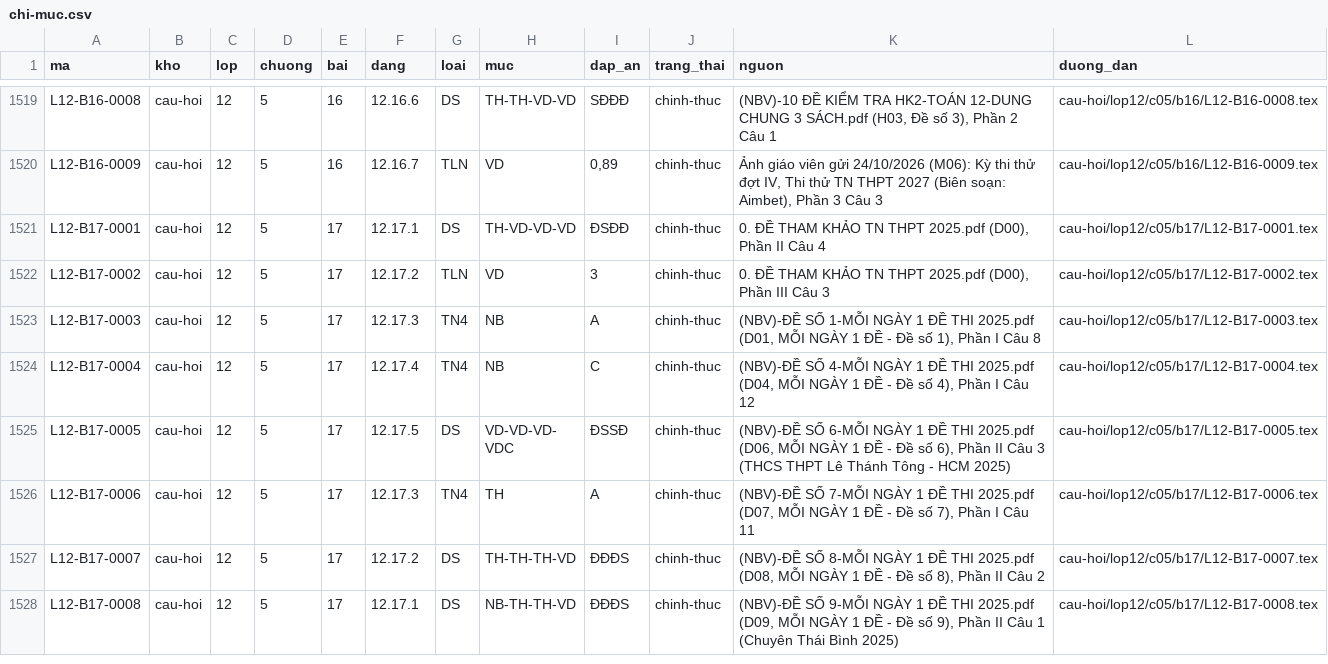
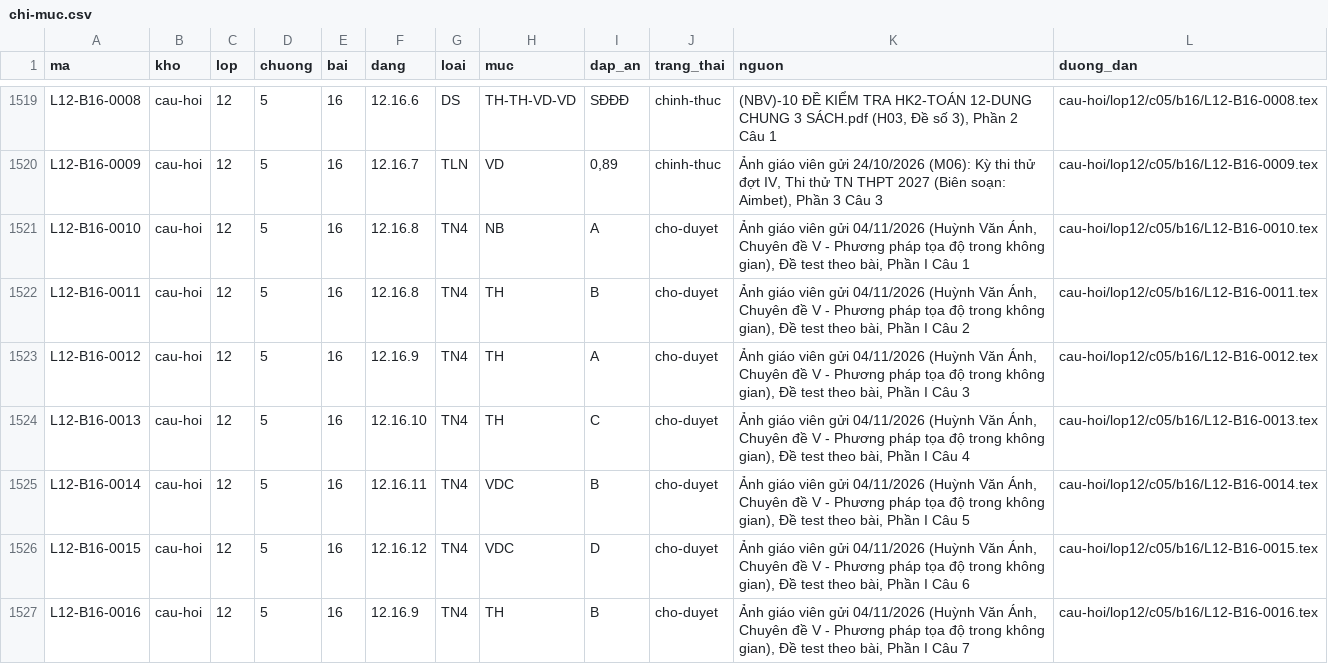
Before and after one commit to nguyenkhoi6107-ux/kho-toan-thpt, a CSV file: danh-muc/chi-muc.csv, drawn as a sheet; only a part is shown, gaps mark what is left out; the shorter side is filled out with more unchanged rows; the diff covers the shown part only; the diff names each change by its address in the sheet, - before the commit and + after, or states it on an @@ line.

```diff
--- a/danh-muc/chi-muc.csv
+++ b/danh-muc/chi-muc.csv
+row 1521: L12-B16-0010 | cau-hoi | 12 | 5 | 16 | 12.16.8 | TN4 | NB | A | cho-duyet | Ảnh giáo viên gửi 04/11/2026 (Huỳnh Văn Ánh, Chuyên đề V - Phương pháp tọa độ trong không gian), Đề test theo bài, Phần I Câu 1 | cau-hoi/lop12/c05/b16/L12-B16-0010.tex
+row 1522: L12-B16-0011 | cau-hoi | 12 | 5 | 16 | 12.16.8 | TN4 | TH | B | cho-duyet | Ảnh giáo viên gửi 04/11/2026 (Huỳnh Văn Ánh, Chuyên đề V - Phương pháp tọa độ trong không gian), Đề test theo bài, Phần I Câu 2 | cau-hoi/lop12/c05/b16/L12-B16-0011.tex
+row 1523: L12-B16-0012 | cau-hoi | 12 | 5 | 16 | 12.16.9 | TN4 | TH | A | cho-duyet | Ảnh giáo viên gửi 04/11/2026 (Huỳnh Văn Ánh, Chuyên đề V - Phương pháp tọa độ trong không gian), Đề test theo bài, Phần I Câu 3 | cau-hoi/lop12/c05/b16/L12-B16-0012.tex
+row 1524: L12-B16-0013 | cau-hoi | 12 | 5 | 16 | 12.16.10 | TN4 | TH | C | cho-duyet | Ảnh giáo viên gửi 04/11/2026 (Huỳnh Văn Ánh, Chuyên đề V - Phương pháp tọa độ trong không gian), Đề test theo bài, Phần I Câu 4 | cau-hoi/lop12/c05/b16/L12-B16-0013.tex
+row 1525: L12-B16-0014 | cau-hoi | 12 | 5 | 16 | 12.16.11 | TN4 | VDC | B | cho-duyet | Ảnh giáo viên gửi 04/11/2026 (Huỳnh Văn Ánh, Chuyên đề V - Phương pháp tọa độ trong không gian), Đề test theo bài, Phần I Câu 5 | cau-hoi/lop12/c05/b16/L12-B16-0014.tex
+row 1526: L12-B16-0015 | cau-hoi | 12 | 5 | 16 | 12.16.12 | TN4 | VDC | D | cho-duyet | Ảnh giáo viên gửi 04/11/2026 (Huỳnh Văn Ánh, Chuyên đề V - Phương pháp tọa độ trong không gian), Đề test theo bài, Phần I Câu 6 | cau-hoi/lop12/c05/b16/L12-B16-0015.tex
+row 1527: L12-B16-0016 | cau-hoi | 12 | 5 | 16 | 12.16.9 | TN4 | TH | B | cho-duyet | Ảnh giáo viên gửi 04/11/2026 (Huỳnh Văn Ánh, Chuyên đề V - Phương pháp tọa độ trong không gian), Đề test theo bài, Phần I Câu 7 | cau-hoi/lop12/c05/b16/L12-B16-0016.tex
```
Also changed, not shown: 6 added rows elsewhere in this file, 14 other files.
